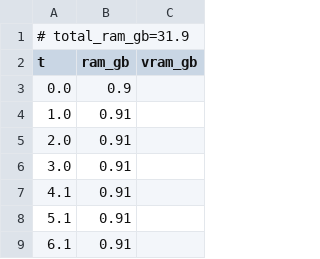
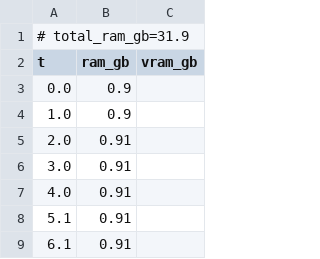
Before and after one commit to PozzettiAndrea/ComfyUI-SAM3DBody, a CSV file: dev/windows-portable-gpu/logs/multiple_masks_resources.csv, drawn as a sheet; only a part is shown; the diff covers the shown part only.

```diff
--- a/dev/windows-portable-gpu/logs/multiple_masks_resources.csv
+++ b/dev/windows-portable-gpu/logs/multiple_masks_resources.csv
@@ -3,6 +3,6 @@ t,ram_gb,vram_gb
 0.0,0.9,
-1.0,0.91,
+1.0,0.9,
 2.0,0.91,
 3.0,0.91,
-4.1,0.91,
+4.0,0.91,
 5.1,0.91,
```
Also changed, not shown: 18 added rows, 6 removed rows and 13 edited cells elsewhere in this file, dev/windows-portable-gpu/logs/multiple_masks_depthcorrected_resources.csv, 37 other files.
